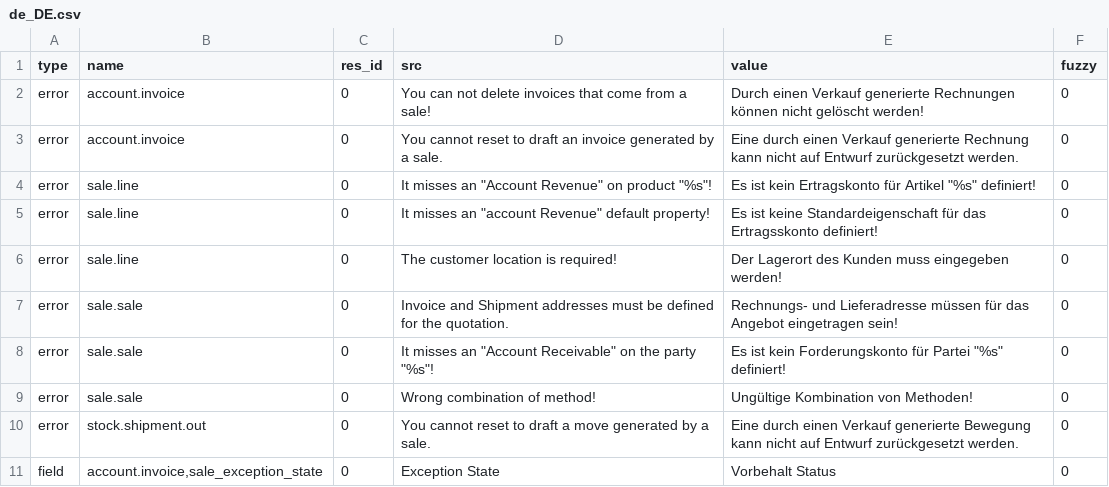
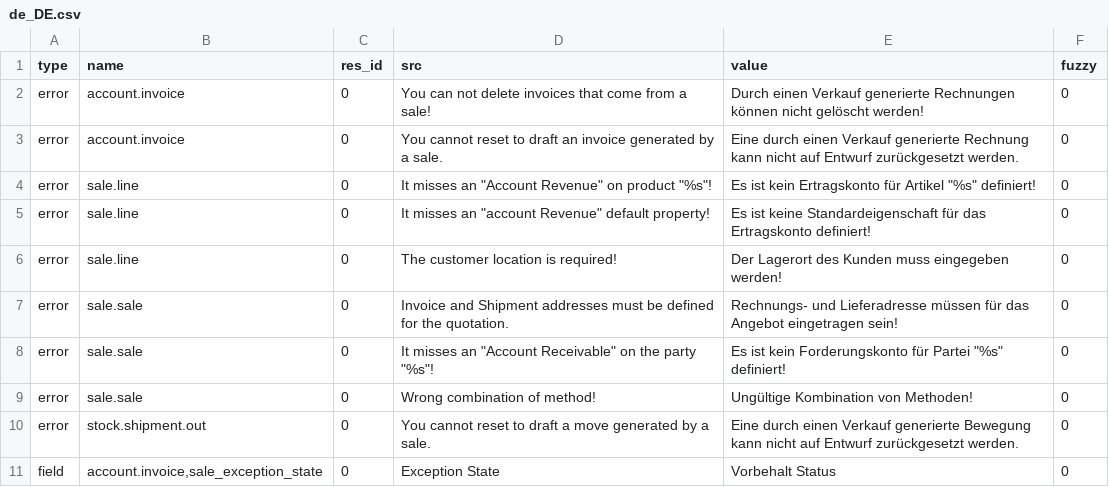
Before and after one commit to bala4901/sale, a CSV file: de_DE.csv, drawn as a sheet; only a part is shown; the diff covers the shown part only.

```diff
--- a/de_DE.csv
+++ b/de_DE.csv
@@ -4,3 +4,3 @@ error,account.invoice,0,You cannot reset to draft an invoice generated by a sale
 error,sale.line,0,"It misses an ""Account Revenue"" on product ""%s""!","Es ist kein Ertragskonto für Artikel ""%s"" definiert!",0
-error,sale.line,0,"It misses an ""account Revenue"" default property!",Es ist keine Standardeigenschaft für das Ertragsskonto definiert!,0
+error,sale.line,0,"It misses an ""account Revenue"" default property!",Es ist keine Standardeigenschaft für das Ertragskonto definiert!,0
 error,sale.line,0,The customer location is required!,Der Lagerort des Kunden muss eingegeben werden!,0
```
Also changed, not shown: 10 added rows and 3 edited cells elsewhere in this file.
